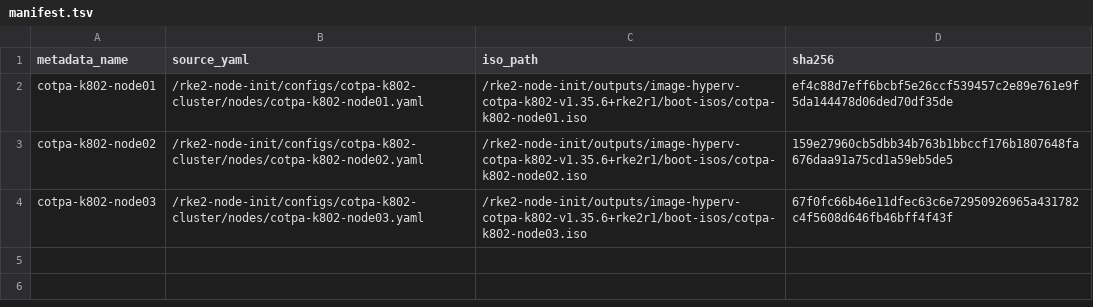
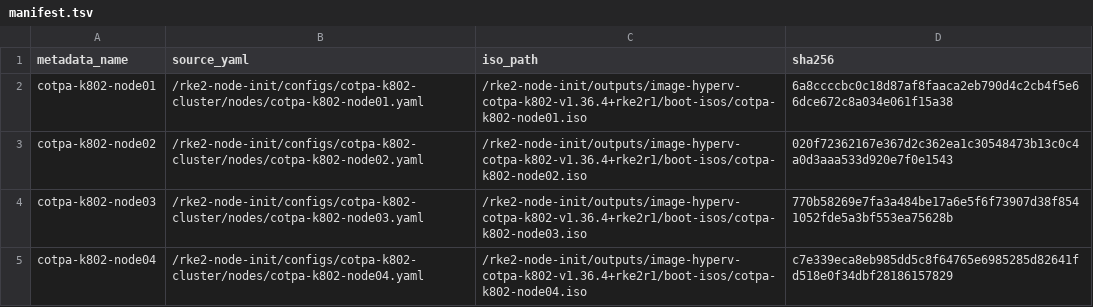
Before and after one commit to cantrellr/rke2-node-init, a TSV file: configs/cotpa-k802-cluster/boot-isos/manifest.tsv, drawn as a sheet.

Commit message:
Add configuration files for Hyper-V cluster and new node
- Created image configuration for Hyper-V cluster (image-hyperv-cotpa-k802-v1.36.4+rke2r1.yaml) with specified CNI, DNS settings, and custom CA certificates.
- Added new node configuration for cotpa-k802-node04 with network settings, TLS SANs, service and cluster CIDRs, and registry credentials.

```diff
--- a/configs/cotpa-k802-cluster/boot-isos/manifest.tsv
+++ b/configs/cotpa-k802-cluster/boot-isos/manifest.tsv
@@ -1,4 +1,5 @@
 metadata_name	source_yaml	iso_path	sha256
-cotpa-k802-node01	/rke2-node-init/configs/cotpa-k802-cluster/nodes/cotpa-k802-node01.yaml	/rke2-node-init/outputs/image-hyperv-cotpa-k802-v1.35.6+rke2r1/boot-isos/cotpa-k802-node01.iso	ef4c88d7eff6bcbf5e26ccf539457c2e89e761e9f5da144478d06ded70df35de
-cotpa-k802-node02	/rke2-node-init/configs/cotpa-k802-cluster/nodes/cotpa-k802-node02.yaml	/rke2-node-init/outputs/image-hyperv-cotpa-k802-v1.35.6+rke2r1/boot-isos/cotpa-k802-node02.iso	159e27960cb5dbb34b763b1bbccf176b1807648fa676daa91a75cd1a59eb5de5
-cotpa-k802-node03	/rke2-node-init/configs/cotpa-k802-cluster/nodes/cotpa-k802-node03.yaml	/rke2-node-init/outputs/image-hyperv-cotpa-k802-v1.35.6+rke2r1/boot-isos/cotpa-k802-node03.iso	67f0fc66b46e11dfec63c6e72950926965a431782c4f5608d646fb46bff4f43f
+cotpa-k802-node01	/rke2-node-init/configs/cotpa-k802-cluster/nodes/cotpa-k802-node01.yaml	/rke2-node-init/outputs/image-hyperv-cotpa-k802-v1.36.4+rke2r1/boot-isos/cotpa-k802-node01.iso	6a8ccccbc0c18d87af8faaca2eb790d4c2cb4f5e66dce672c8a034e061f15a38
+cotpa-k802-node02	/rke2-node-init/configs/cotpa-k802-cluster/nodes/cotpa-k802-node02.yaml	/rke2-node-init/outputs/image-hyperv-cotpa-k802-v1.36.4+rke2r1/boot-isos/cotpa-k802-node02.iso	020f72362167e367d2c362ea1c30548473b13c0c4a0d3aaa533d920e7f0e1543
+cotpa-k802-node03	/rke2-node-init/configs/cotpa-k802-cluster/nodes/cotpa-k802-node03.yaml	/rke2-node-init/outputs/image-hyperv-cotpa-k802-v1.36.4+rke2r1/boot-isos/cotpa-k802-node03.iso	770b58269e7fa3a484be17a6e5f6f73907d38f8541052fde5a3bf553ea75628b
+cotpa-k802-node04	/rke2-node-init/configs/cotpa-k802-cluster/nodes/cotpa-k802-node04.yaml	/rke2-node-init/outputs/image-hyperv-cotpa-k802-v1.36.4+rke2r1/boot-isos/cotpa-k802-node04.iso	c7e339eca8eb985dd5c8f64765e6985285d82641fd518e0f34dbf28186157829
```
Also changed, not shown: 6 other files.
